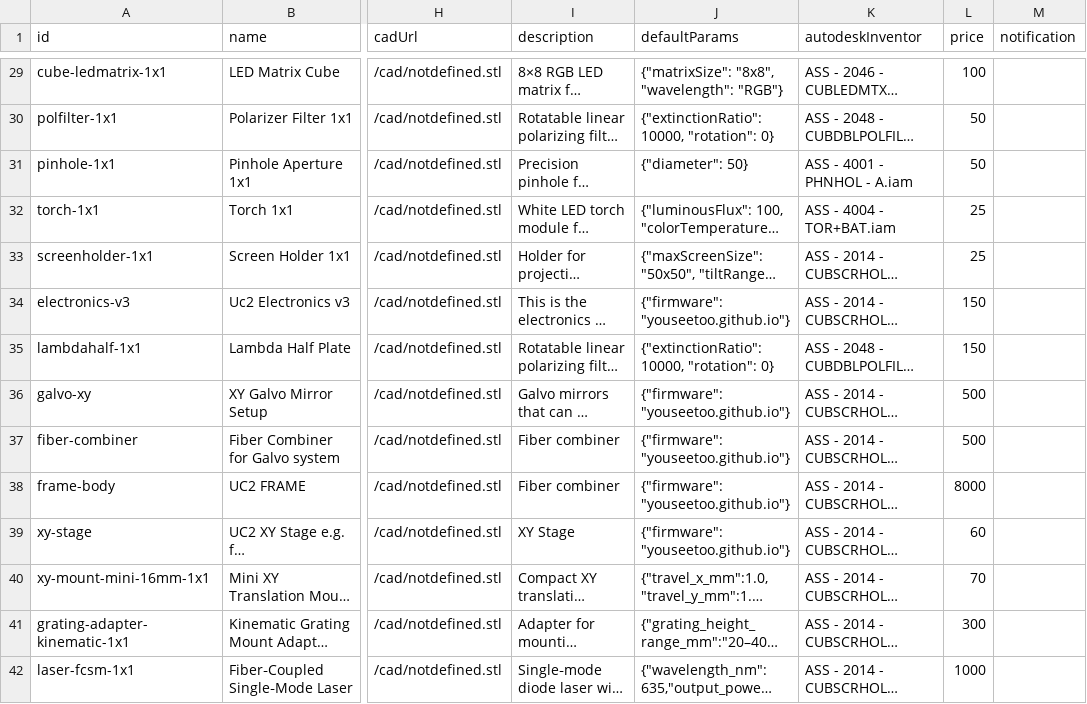
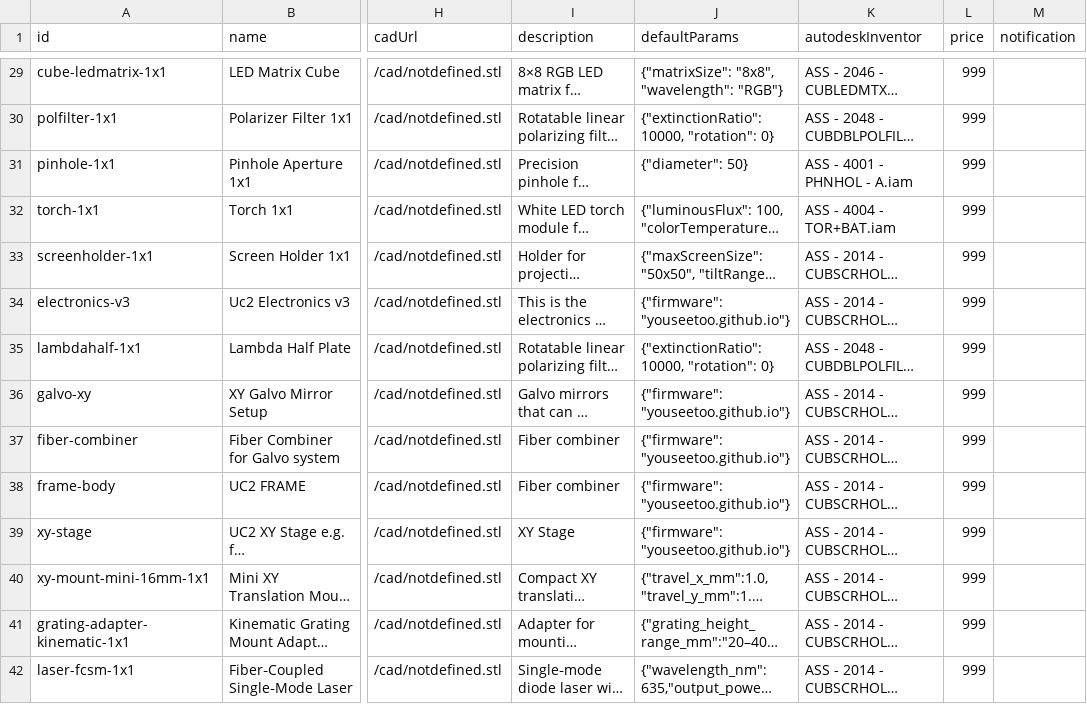
Before and after one commit to openUC2/openUC2-OptiKit, a CSV file: public/modules_updated.csv, drawn as a sheet; only a part is shown, gaps mark what is left out; long unchanged cells end in …; the diff covers the shown part only; the diff names each change by its address in the sheet, - before the commit and + after, or states it on an @@ line.

```diff
--- a/public/modules_updated.csv
+++ b/public/modules_updated.csv
-L29 (price): 100
+L29 (price): 999
-L30:L31 (price): 50
+L30:L31 (price): 999
-L32:L33 (price): 25
+L32:L33 (price): 999
-L34:L35 (price): 150
+L34:L35 (price): 999
-L36:L37 (price): 500
+L36:L37 (price): 999
-L38 (price): 8000
+L38 (price): 999
-L39 (price): 60
+L39 (price): 999
-L40 (price): 70
+L40 (price): 999
-L41 (price): 300
+L41 (price): 999
-L42 (price): 1000
+L42 (price): 999
```
Also changed, not shown: 51 edited cells elsewhere in this file.
